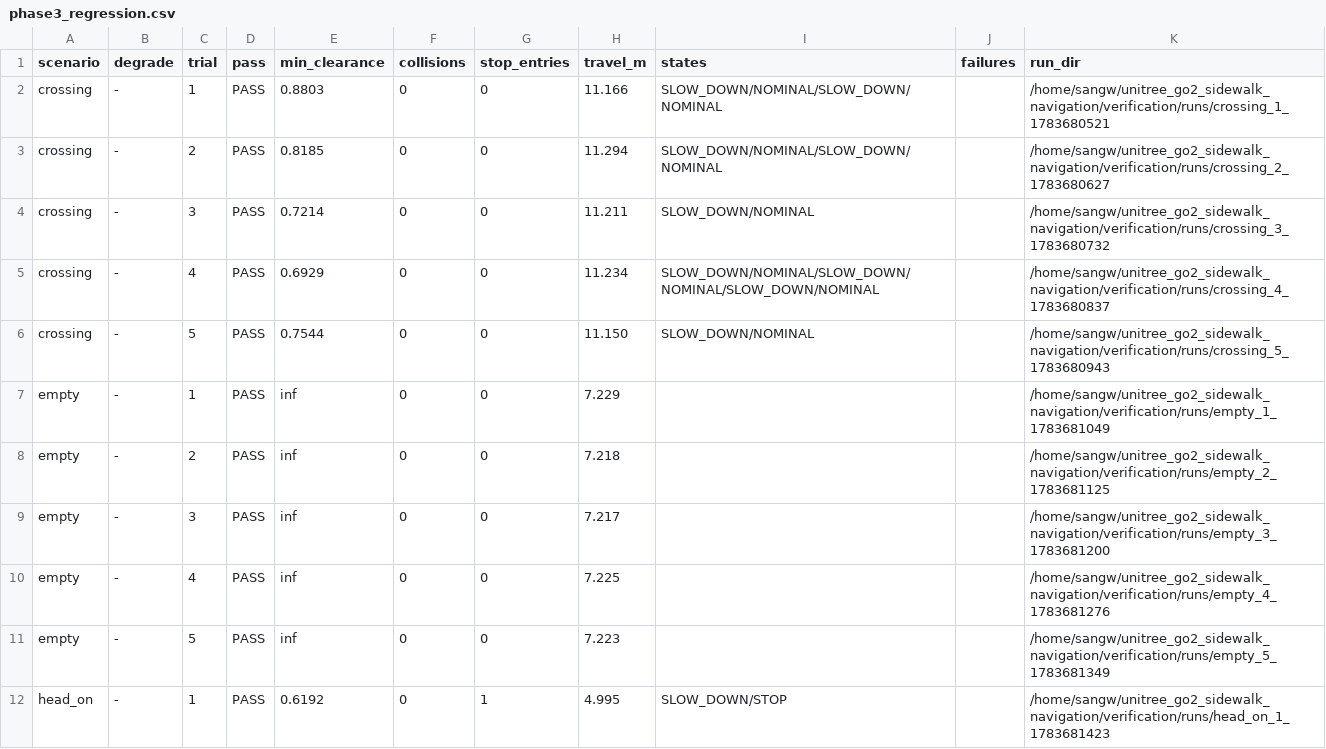
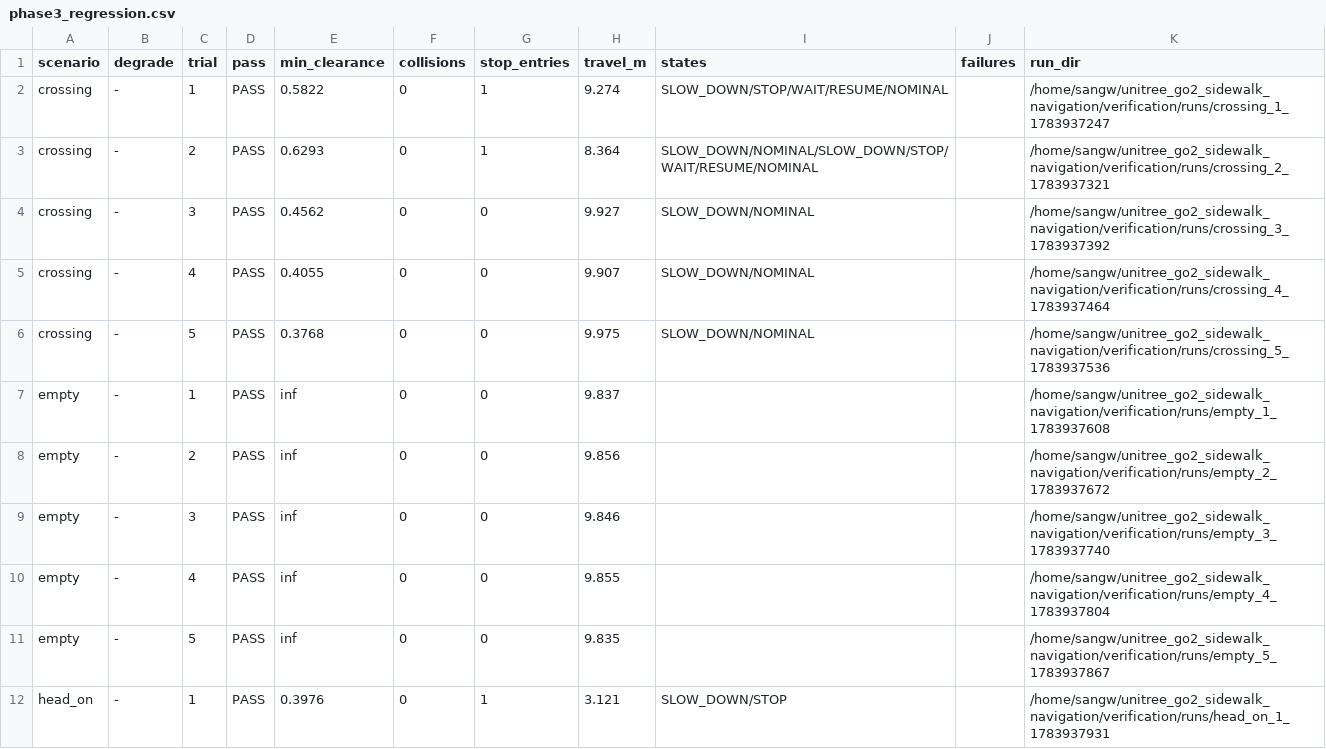
Before and after one commit to unitree-go2-navigation/unitree_go2_sidewalk_navigation, a CSV file: verification/phase3_regression.csv, drawn as a sheet; only a part is shown; the diff covers the shown part only.

```diff
--- a/verification/phase3_regression.csv
+++ b/verification/phase3_regression.csv
@@ -1,12 +1,12 @@
 scenario,degrade,trial,pass,min_clearance,collisions,stop_entries,travel_m,states,failures,run_dir
-crossing,-,1,PASS,0.8803,0,0,11.166,SLOW_DOWN/NOMINAL/SLOW_DOWN/NOMINAL,,/home/sangw/unitree_go2_sidewalk_navigation/verification/runs/crossing_1_1783680521
-crossing,-,2,PASS,0.8185,0,0,11.294,SLOW_DOWN/NOMINAL/SLOW_DOWN/NOMINAL,,/home/sangw/unitree_go2_sidewalk_navigation/verification/runs/crossing_2_1783680627
-crossing,-,3,PASS,0.7214,0,0,11.211,SLOW_DOWN/NOMINAL,,/home/sangw/unitree_go2_sidewalk_navigation/verification/runs/crossing_3_1783680732
-crossing,-,4,PASS,0.6929,0,0,11.234,SLOW_DOWN/NOMINAL/SLOW_DOWN/NOMINAL/SLOW_DOWN/NOMINAL,,/home/sangw/unitree_go2_sidewalk_navigation/verification/runs/crossing_4_1783680837
-crossing,-,5,PASS,0.7544,0,0,11.150,SLOW_DOWN/NOMINAL,,/home/sangw/unitree_go2_sidewalk_navigation/verification/runs/crossing_5_1783680943
-empty,-,1,PASS,inf,0,0,7.229,,,/home/sangw/unitree_go2_sidewalk_navigation/verification/runs/empty_1_1783681049
-empty,-,2,PASS,inf,0,0,7.218,,,/home/sangw/unitree_go2_sidewalk_navigation/verification/runs/empty_2_1783681125
-empty,-,3,PASS,inf,0,0,7.217,,,/home/sangw/unitree_go2_sidewalk_navigation/verification/runs/empty_3_1783681200
-empty,-,4,PASS,inf,0,0,7.225,,,/home/sangw/unitree_go2_sidewalk_navigation/verification/runs/empty_4_1783681276
-empty,-,5,PASS,inf,0,0,7.223,,,/home/sangw/unitree_go2_sidewalk_navigation/verification/runs/empty_5_1783681349
-head_on,-,1,PASS,0.6192,0,1,4.995,SLOW_DOWN/STOP,,/home/sangw/unitree_go2_sidewalk_navigation/verification/runs/head_on_1_1783681423
+crossing,-,1,PASS,0.5822,0,1,9.274,SLOW_DOWN/STOP/WAIT/RESUME/NOMINAL,,/home/sangw/unitree_go2_sidewalk_navigation/verification/runs/crossing_1_1783937247
+crossing,-,2,PASS,0.6293,0,1,8.364,SLOW_DOWN/NOMINAL/SLOW_DOWN/STOP/WAIT/RESUME/NOMINAL,,/home/sangw/unitree_go2_sidewalk_navigation/verification/runs/crossing_2_1783937321
+crossing,-,3,PASS,0.4562,0,0,9.927,SLOW_DOWN/NOMINAL,,/home/sangw/unitree_go2_sidewalk_navigation/verification/runs/crossing_3_1783937392
+crossing,-,4,PASS,0.4055,0,0,9.907,SLOW_DOWN/NOMINAL,,/home/sangw/unitree_go2_sidewalk_navigation/verification/runs/crossing_4_1783937464
+crossing,-,5,PASS,0.3768,0,0,9.975,SLOW_DOWN/NOMINAL,,/home/sangw/unitree_go2_sidewalk_navigation/verification/runs/crossing_5_1783937536
+empty,-,1,PASS,inf,0,0,9.837,,,/home/sangw/unitree_go2_sidewalk_navigation/verification/runs/empty_1_1783937608
+empty,-,2,PASS,inf,0,0,9.856,,,/home/sangw/unitree_go2_sidewalk_navigation/verification/runs/empty_2_1783937672
+empty,-,3,PASS,inf,0,0,9.846,,,/home/sangw/unitree_go2_sidewalk_navigation/verification/runs/empty_3_1783937740
+empty,-,4,PASS,inf,0,0,9.855,,,/home/sangw/unitree_go2_sidewalk_navigation/verification/runs/empty_4_1783937804
+empty,-,5,PASS,inf,0,0,9.835,,,/home/sangw/unitree_go2_sidewalk_navigation/verification/runs/empty_5_1783937867
+head_on,-,1,PASS,0.3976,0,1,3.121,SLOW_DOWN/STOP,,/home/sangw/unitree_go2_sidewalk_navigation/verification/runs/head_on_1_1783937931
```
Also changed, not shown: 40 edited cells elsewhere in this file, 7 other files.
